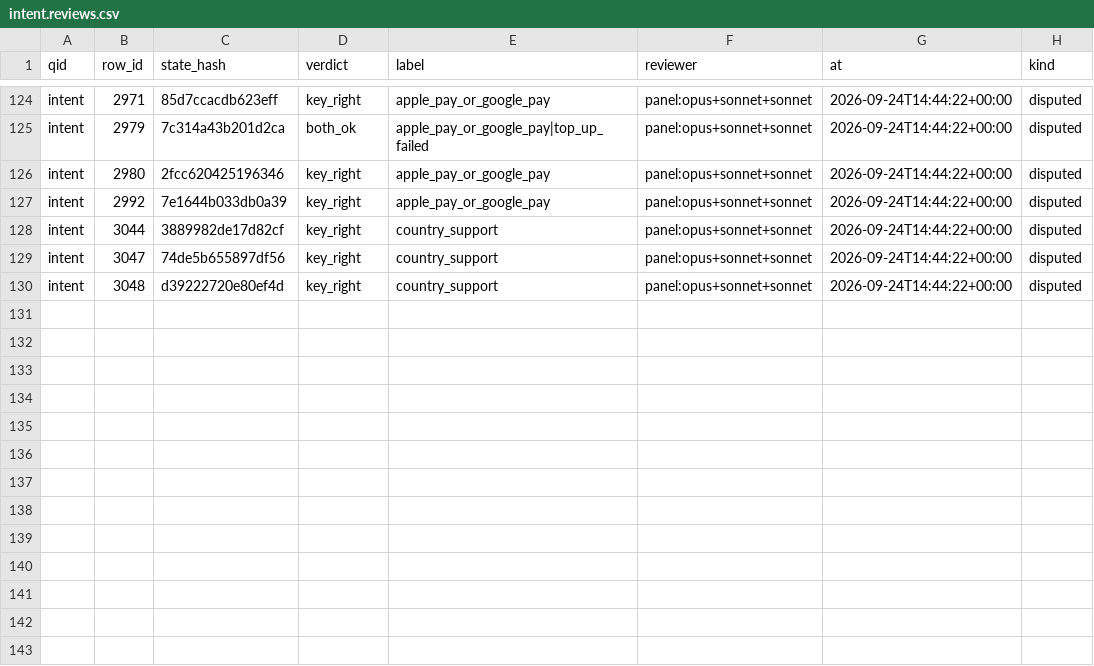
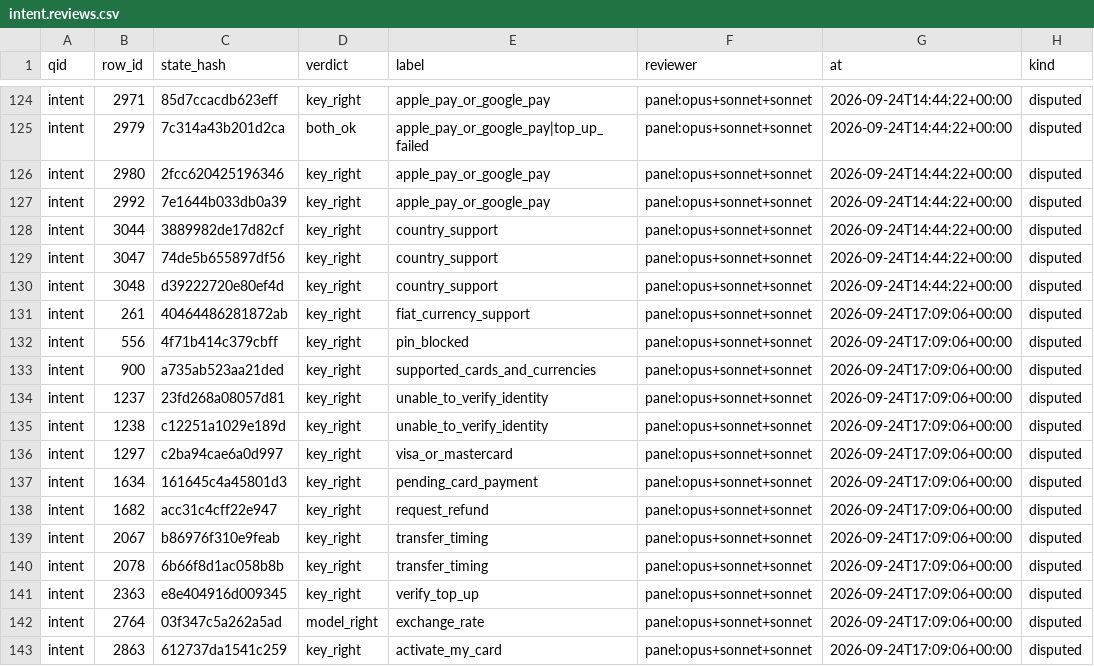
Before and after one commit to oneryalcin/hunch, a CSV file: prototype/examples/banking77/intent.reviews.csv, drawn as a sheet; only a part is shown, gaps mark what is left out; the diff names each change by its address in the sheet, - before the commit and + after, or states it on an @@ line.

```diff
--- a/prototype/examples/banking77/intent.reviews.csv
+++ b/prototype/examples/banking77/intent.reviews.csv
+row 131: intent | 261 | 40464486281872ab | key_right | fiat_currency_support | panel:opus+sonnet+sonnet | 2026-09-24T17:09:06+00:00 | disputed
+row 132: intent | 556 | 4f71b414c379cbff | key_right | pin_blocked | panel:opus+sonnet+sonnet | 2026-09-24T17:09:06+00:00 | disputed
+row 133: intent | 900 | a735ab523aa21ded | key_right | supported_cards_and_currencies | panel:opus+sonnet+sonnet | 2026-09-24T17:09:06+00:00 | disputed
+row 134: intent | 1237 | 23fd268a08057d81 | key_right | unable_to_verify_identity | panel:opus+sonnet+sonnet | 2026-09-24T17:09:06+00:00 | disputed
+row 135: intent | 1238 | c12251a1029e189d | key_right | unable_to_verify_identity | panel:opus+sonnet+sonnet | 2026-09-24T17:09:06+00:00 | disputed
+row 136: intent | 1297 | c2ba94cae6a0d997 | key_right | visa_or_mastercard | panel:opus+sonnet+sonnet | 2026-09-24T17:09:06+00:00 | disputed
+row 137: intent | 1634 | 161645c4a45801d3 | key_right | pending_card_payment | panel:opus+sonnet+sonnet | 2026-09-24T17:09:06+00:00 | disputed
+row 138: intent | 1682 | acc31c4cff22e947 | key_right | request_refund | panel:opus+sonnet+sonnet | 2026-09-24T17:09:06+00:00 | disputed
+row 139: intent | 2067 | b86976f310e9feab | key_right | transfer_timing | panel:opus+sonnet+sonnet | 2026-09-24T17:09:06+00:00 | disputed
+row 140: intent | 2078 | 6b66f8d1ac058b8b | key_right | transfer_timing | panel:opus+sonnet+sonnet | 2026-09-24T17:09:06+00:00 | disputed
+row 141: intent | 2363 | e8e404916d009345 | key_right | verify_top_up | panel:opus+sonnet+sonnet | 2026-09-24T17:09:06+00:00 | disputed
+row 142: intent | 2764 | 03f347c5a262a5ad | model_right | exchange_rate | panel:opus+sonnet+sonnet | 2026-09-24T17:09:06+00:00 | disputed
+row 143: intent | 2863 | 612737da1541c259 | key_right | activate_my_card | panel:opus+sonnet+sonnet | 2026-09-24T17:09:06+00:00 | disputed
```
Also changed, not shown: 13 other files.
